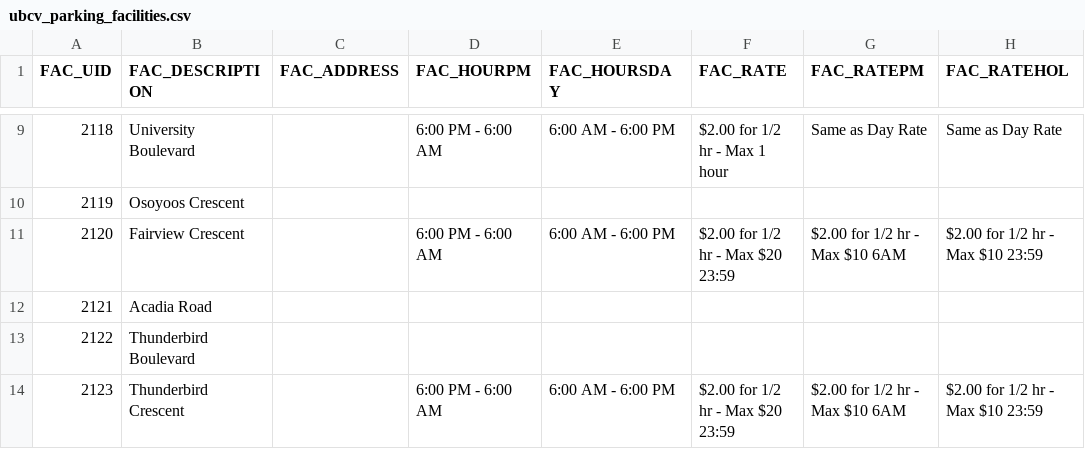
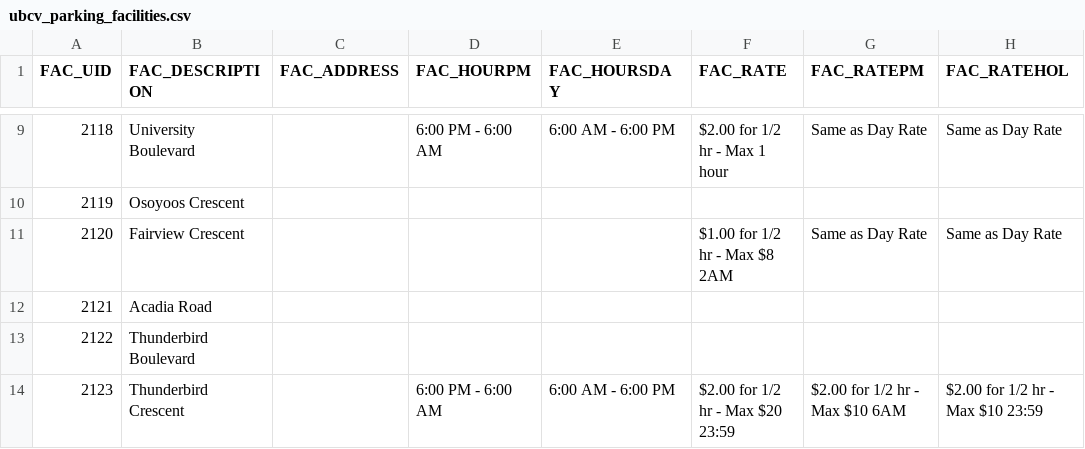
Before and after one commit to UBCGeodata/ubcv-parking, a CSV file: csv/ubcv_parking_facilities.csv, drawn as a sheet; only a part is shown, gaps mark what is left out; the diff names each change by its address in the sheet, - before the commit and + after, or states it on an @@ line.

```diff
--- a/csv/ubcv_parking_facilities.csv
+++ b/csv/ubcv_parking_facilities.csv
-D11 (FAC_HOURPM): 6:00 PM - 6:00 AM
+D11 (FAC_HOURPM): (empty)
-E11 (FAC_HOURSDAY): 6:00 AM - 6:00 PM
+E11 (FAC_HOURSDAY): (empty)
-F11 (FAC_RATE): $2.00 for 1/2 hr - Max $20 23:59
+F11 (FAC_RATE): $1.00 for 1/2 hr - Max $8 2AM
-G11 (FAC_RATEPM): $2.00 for 1/2 hr - Max $10 6AM
+G11 (FAC_RATEPM): Same as Day Rate
-H11 (FAC_RATEHOL): $2.00 for 1/2 hr - Max $10 23:59
+H11 (FAC_RATEHOL): Same as Day Rate
```
Also changed, not shown: 2 other files.
